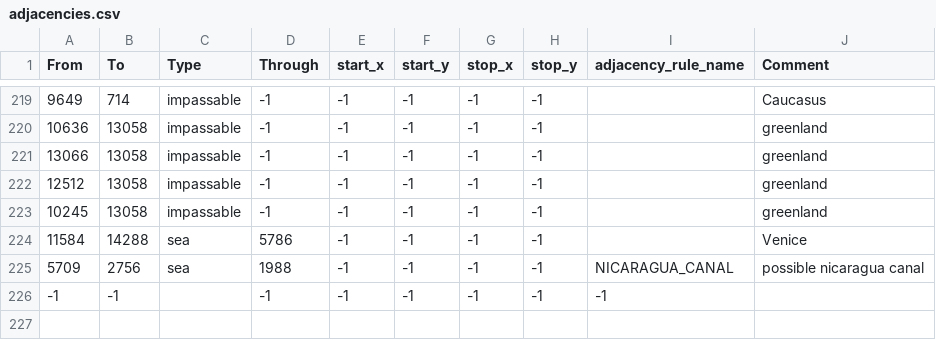
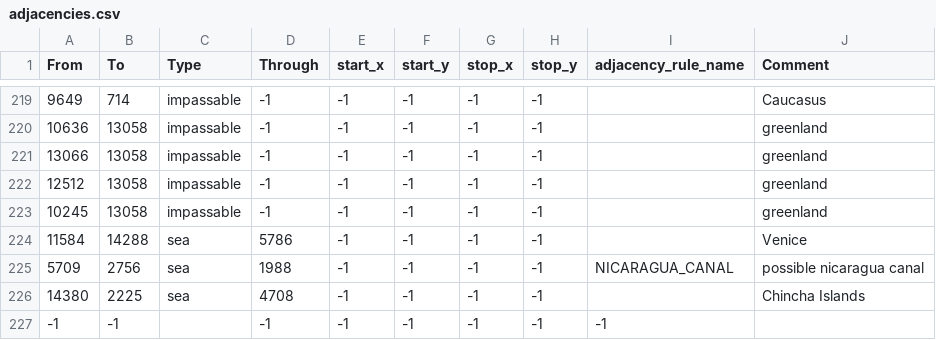
Before and after one commit to Team-EoaNB-Redux/EoaNBR, a CSV file: toi/map/adjacencies.csv, drawn as a sheet; only a part is shown, gaps mark what is left out; the diff names each change by its address in the sheet, - before the commit and + after, or states it on an @@ line.

```diff
--- a/toi/map/adjacencies.csv
+++ b/toi/map/adjacencies.csv
+row 226: 14380 | 2225 | sea | 4708 | -1 | -1 | -1 | -1 |  | Chincha Islands
```
Also changed, not shown: toi/map/definition.csv, 21 other files.
